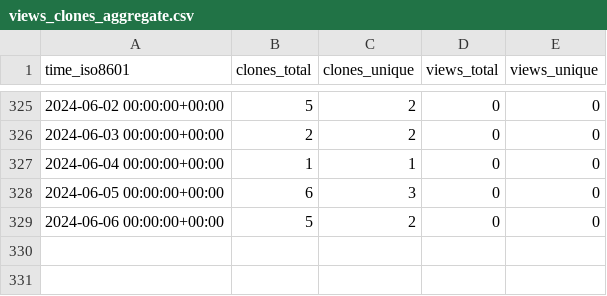
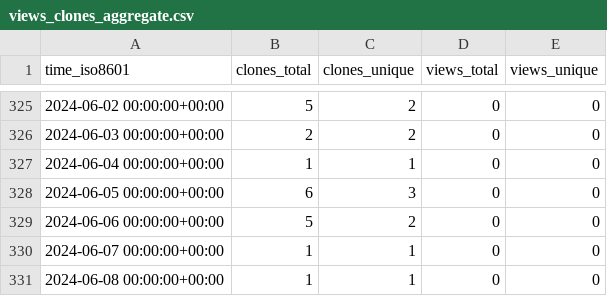
Before and after one commit to ayewo/ghost.sh, a CSV file: ayewo/ghost.sh/ghrs-data/views_clones_aggregate.csv, drawn as a sheet; only a part is shown, gaps mark what is left out.

```diff
--- a/ayewo/ghost.sh/ghrs-data/views_clones_aggregate.csv
+++ b/ayewo/ghost.sh/ghrs-data/views_clones_aggregate.csv
@@ -329 +329,3 @@ time_iso8601,clones_total,clones_unique,views_total,views_unique
 2024-06-06 00:00:00+00:00,5,2,0,0
+2024-06-07 00:00:00+00:00,1,1,0,0
+2024-06-08 00:00:00+00:00,1,1,0,0
```
Also changed, not shown: 1 other file.
